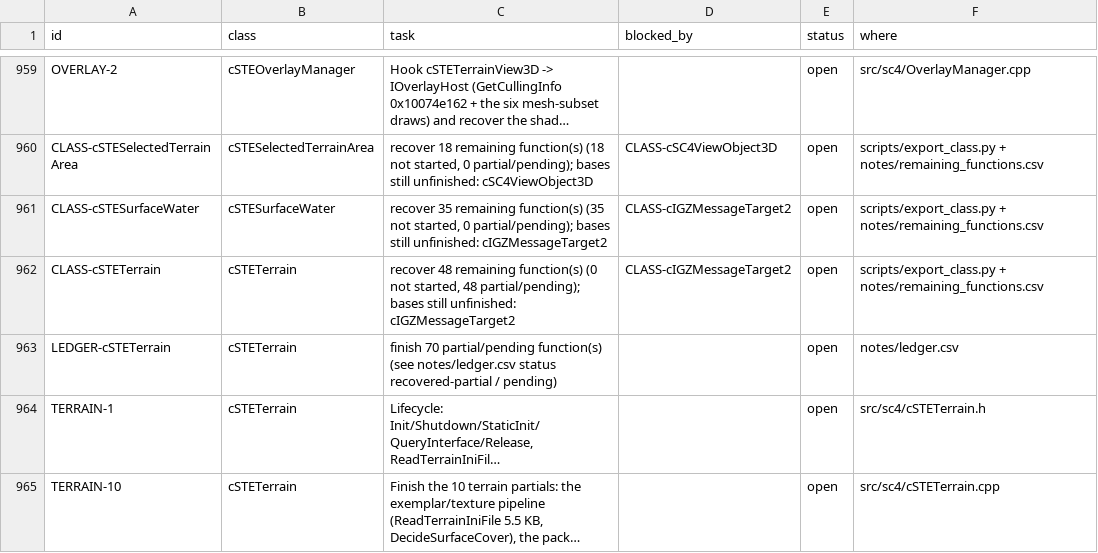
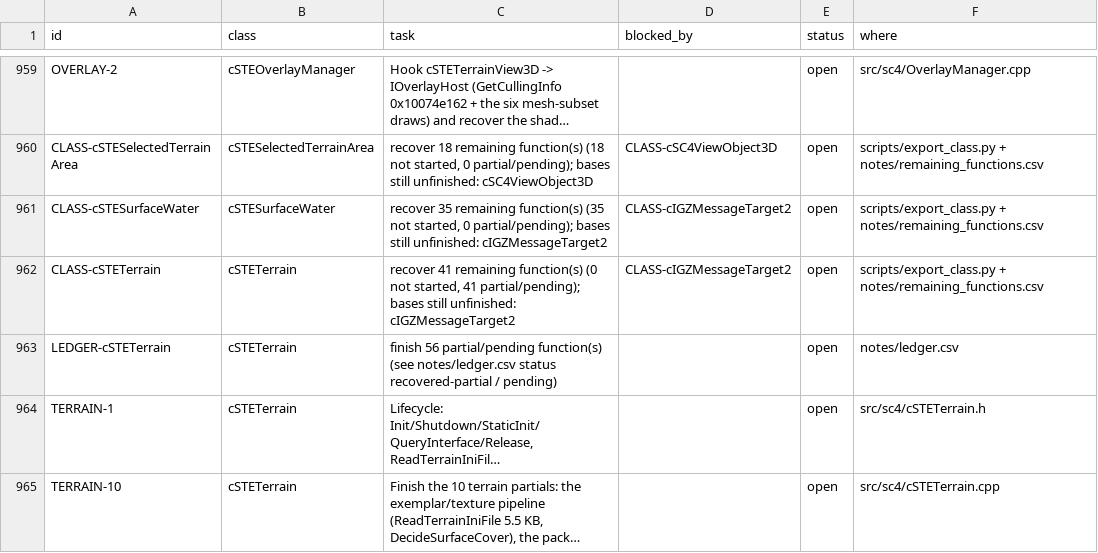
Before and after one commit to CadenKalez/DeSCAi4, a CSV file: notes/todo.csv, drawn as a sheet; only a part is shown, gaps mark what is left out; long unchanged cells end in …; the diff names each change by its address in the sheet, - before the commit and + after, or states it on an @@ line.

```diff
--- a/notes/todo.csv
+++ b/notes/todo.csv
-C962 (task): recover 48 remaining function(s) (0 not started, 48 partial/pending); bases…
+C962 (task): recover 41 remaining function(s) (0 not started, 41 partial/pending); bases…
-C963 (task): finish 70 partial/pending function(s)…
+C963 (task): finish 56 partial/pending function(s)…
```
Also changed, not shown: 8 other files.
